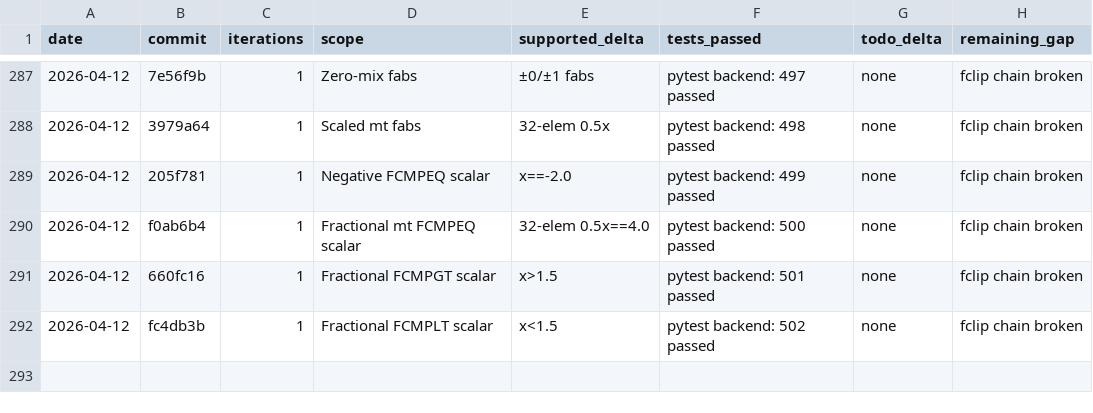
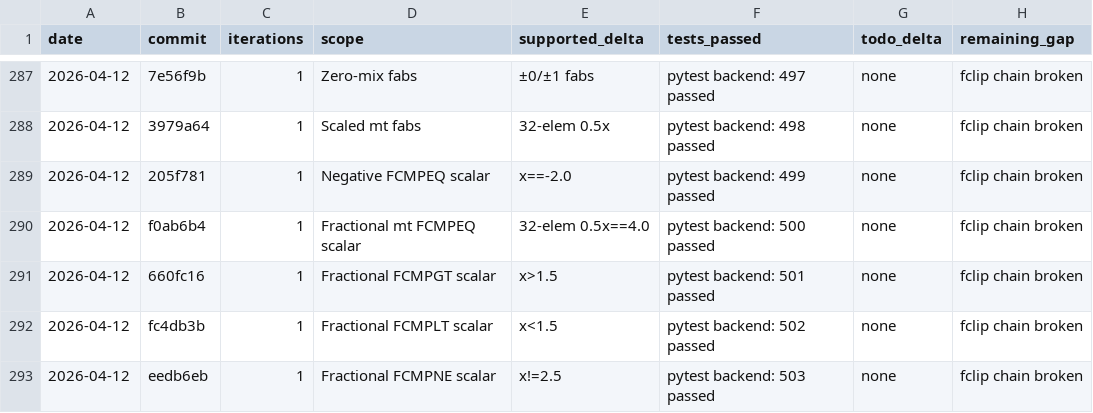
Before and after one commit to hanw/tinytpu, a TSV file: results.tsv, drawn as a sheet; only a part is shown, gaps mark what is left out; the diff names each change by its address in the sheet, - before the commit and + after, or states it on an @@ line.

Commit message:
tinytpu: add fractional-const float CMPNE coverage

```diff
--- a/results.tsv
+++ b/results.tsv
+row 293: 2026-04-12 | eedb6eb | 1 | Fractional FCMPNE scalar | x!=2.5 | pytest backend: 503 passed | none | fclip chain broken
```
Also changed, not shown: 1 other file.
